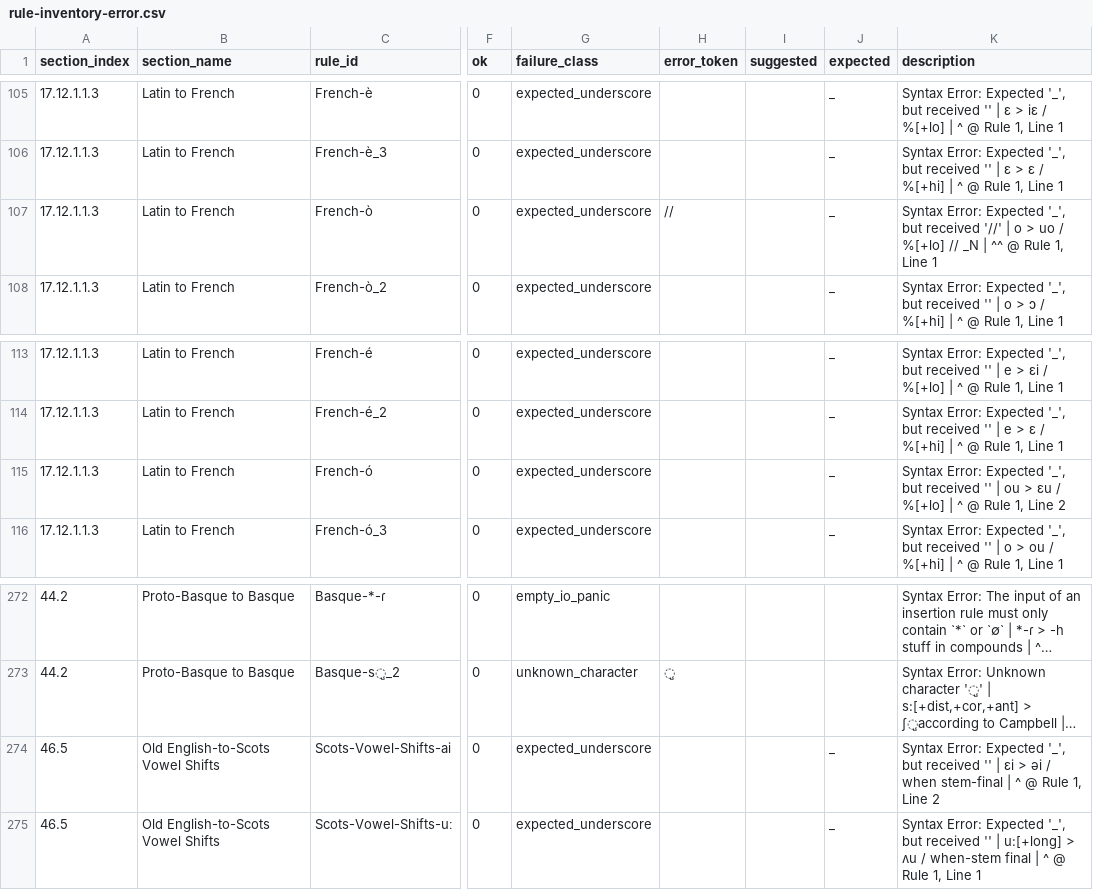
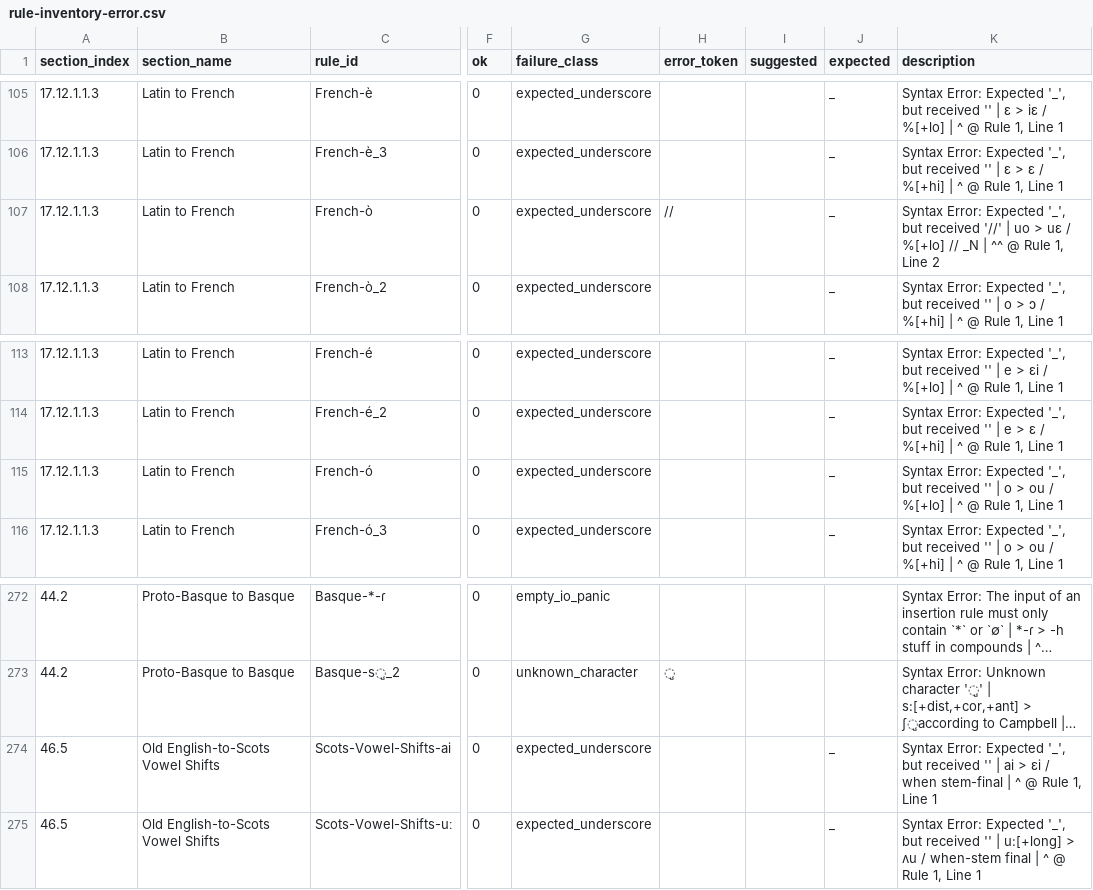
Before and after one commit to Pappa/conlanger, a CSV file: diagnostics/inventory/rule-inventory-error.csv, drawn as a sheet; only a part is shown, gaps mark what is left out; long unchanged cells end in …; the diff names each change by its address in the sheet, - before the commit and + after, or states it on an @@ line.

```diff
--- a/diagnostics/inventory/rule-inventory-error.csv
+++ b/diagnostics/inventory/rule-inventory-error.csv
-K107 (description): …'//' | o > uo / %[+lo] // _N | ^^ @ Rule 1, Line 1
+K107 (description): …'//' | uo > uɛ / %[+lo] // _N | ^^ @ Rule 1, Line 2
-K115 (description): …'' | ou > ɛu / %[+lo] | ^ @ Rule 1, Line 2
+K115 (description): …'' | o > ou / %[+lo] | ^ @ Rule 1, Line 1
-K274 (description): …'' | ɛi > əi / when stem-final | ^ @ Rule 1, Line 2
+K274 (description): …'' | ai > ɛi / when stem-final | ^ @ Rule 1, Line 1
```
Also changed, not shown: diagnostics/inventory/error_clusters/expected_underscore_errors.csv, 1 other file.
